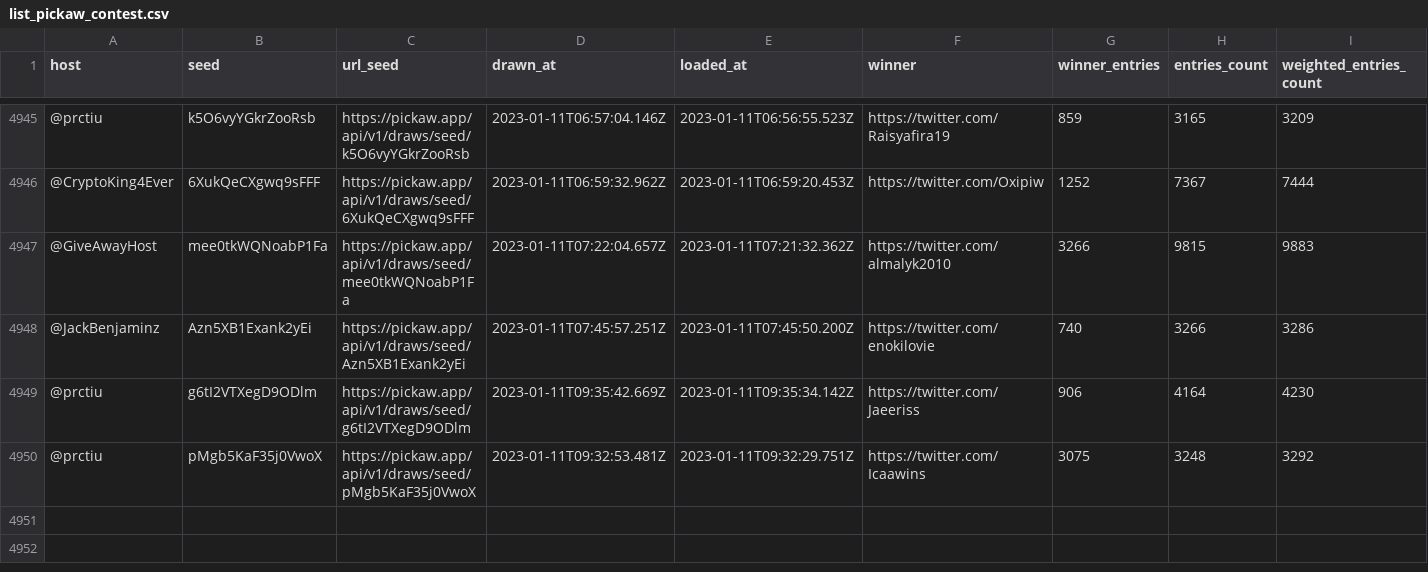
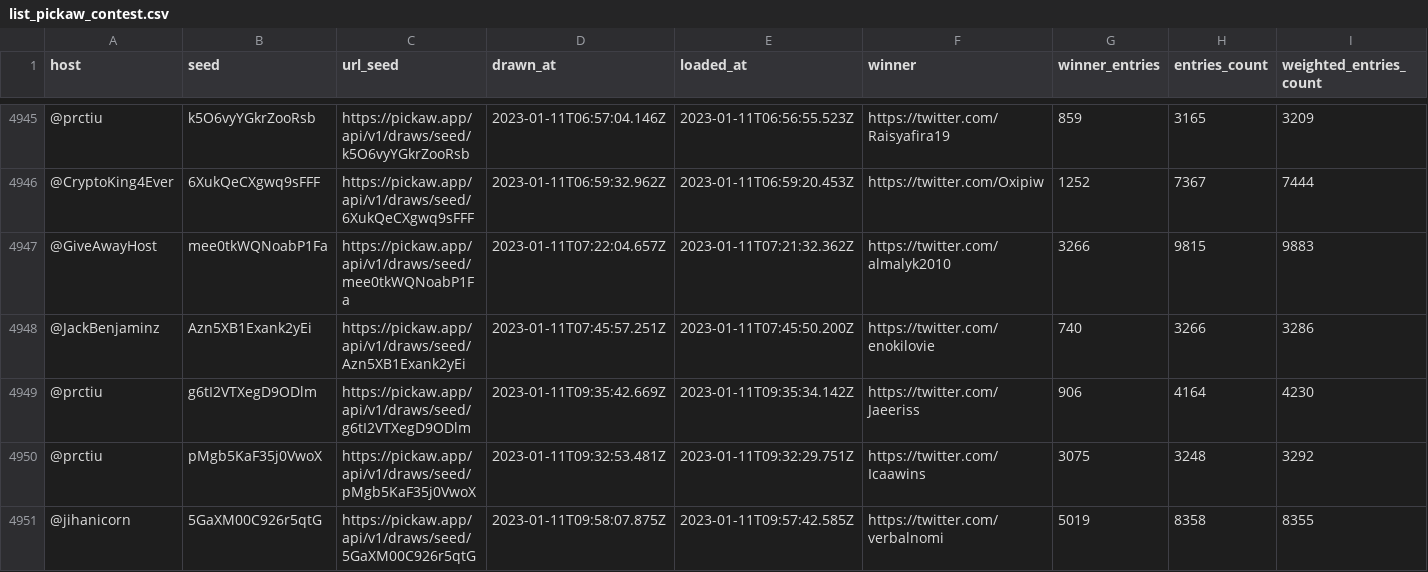
Before and after one commit to ilham-mukti/pickaw_analysis, a CSV file: list_pickaw_contest.csv, drawn as a sheet; only a part is shown, gaps mark what is left out; rows hold the shown columns only; the diff names each change by its address in the sheet, - before the commit and + after, or states it on an @@ line.

```diff
--- a/list_pickaw_contest.csv
+++ b/list_pickaw_contest.csv
+row 4951: @jihanicorn | 5GaXM00C926r5qtG | https://pickaw.app/api/v1/draws/seed/5GaXM00C926r5qtG | 2023-01-11T09:58:07.875Z | 2023-01-11T09:57:42.585Z | https://twitter.com/verbalnomi | 5019 | 8358 | 8355
```
Also changed, not shown: 2 other files.
